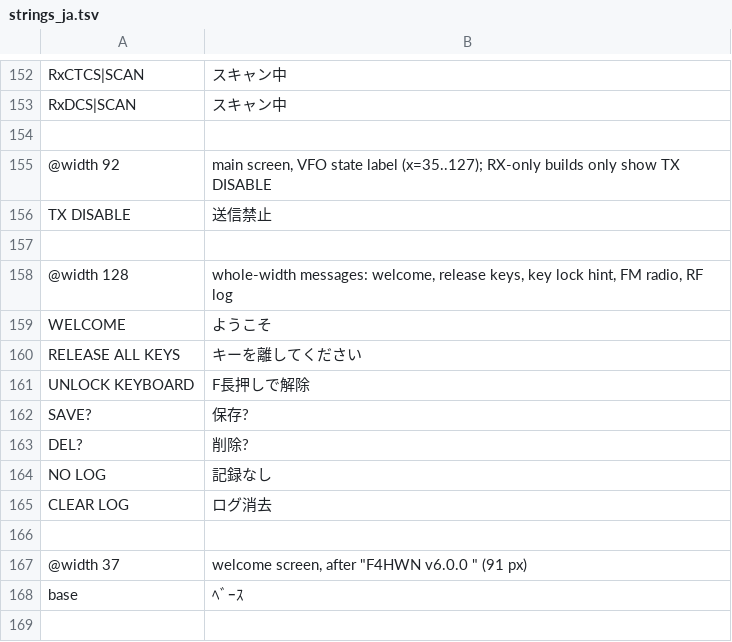
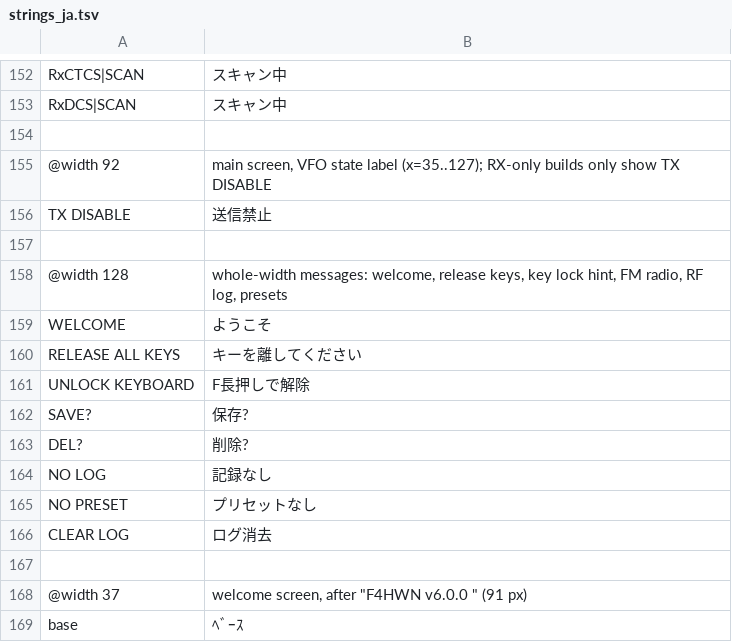
Before and after one commit to dosei/uvk1-japanese, a TSV file: tools/ja/strings_ja.tsv, drawn as a sheet; only a part is shown, gaps mark what is left out; the shorter side is filled out with more unchanged rows.

```diff
--- a/tools/ja/strings_ja.tsv
+++ b/tools/ja/strings_ja.tsv
@@ -157,3 +157,3 @@ TX DISABLE	送信禁止
 
-@width 128	whole-width messages: welcome, release keys, key lock hint, FM radio, RF log
+@width 128	whole-width messages: welcome, release keys, key lock hint, FM radio, RF log, presets
 WELCOME	ようこそ
@@ -164,2 +164,3 @@ DEL?	削除?
 NO LOG	記録なし
+NO PRESET	プリセットなし
 CLEAR LOG	ログ消去
```
Also changed, not shown: 16 other files.
